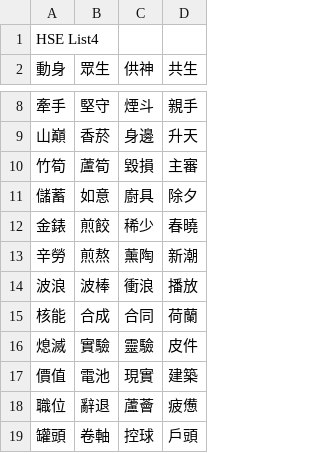
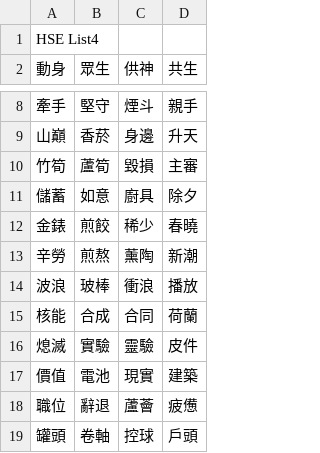
Before and after one commit to jiayingdaley/Hark-Equalizer-Android-Project, a CSV file: app/src/main/assets/wordlist.csv, drawn as a sheet; only a part is shown, gaps mark what is left out.

Commit message:
update: sync audiometry activities, diagnostic data and field performance tests

```diff
--- a/app/src/main/assets/wordlist.csv
+++ b/app/src/main/assets/wordlist.csv
@@ -13,3 +13,3 @@ HSE List4,,,
 辛勞,煎熬,薰陶,新潮
-波浪,波棒,衝浪,播放
+波浪,玻棒,衝浪,播放
 核能,合成,合同,荷蘭
```
Also changed, not shown: 23 other files.
